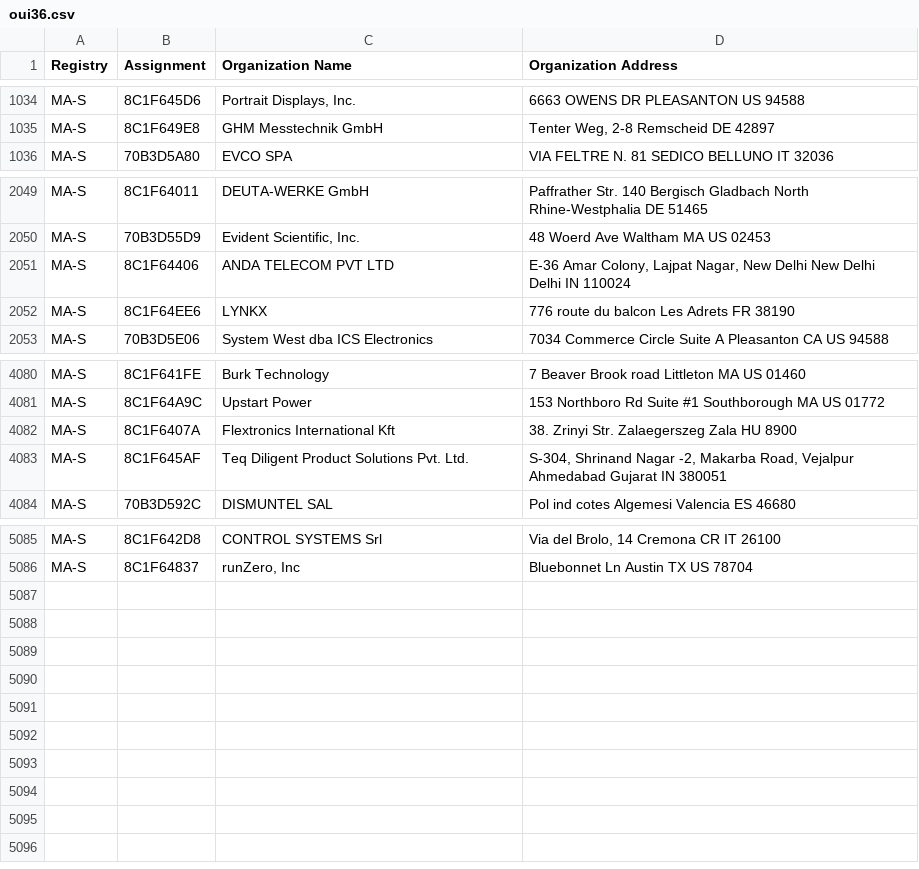
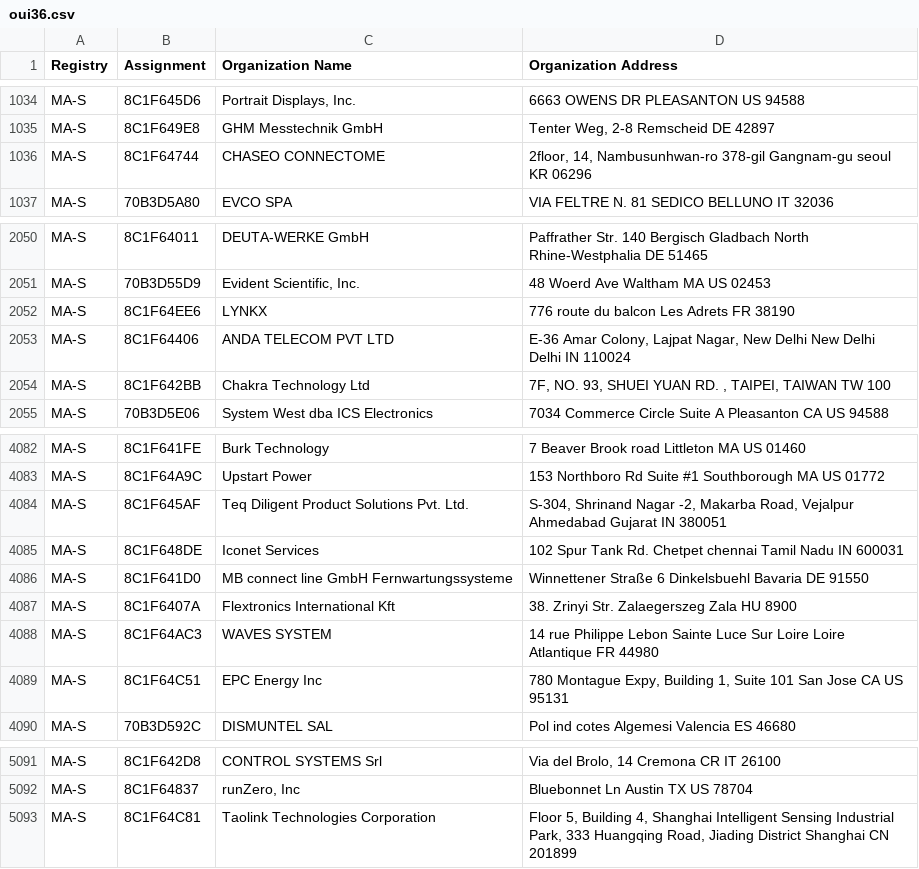
Before and after one commit to 955a0/MACAddress, a CSV file: oui36.csv, drawn as a sheet; only a part is shown, gaps mark what is left out.

```diff
--- a/oui36.csv
+++ b/oui36.csv
@@ -1040,2 +1040,3 @@ MA-S,8C1F645D6,"Portrait Displays, Inc.",6663 OWENS DR PLEASANTON  US 94588
 MA-S,8C1F649E8,GHM Messtechnik GmbH,"Tenter Weg, 2-8 Remscheid  DE 42897 "
+MA-S,8C1F64744,CHASEO CONNECTOME,"2floor, 14, Nambusunhwan-ro 378-gil Gangnam-gu seoul KR 06296 "
 MA-S,70B3D5A80,EVCO SPA,VIA FELTRE N. 81 SEDICO BELLUNO IT 32036
@@ -2062,4 +2063,5 @@ MA-S,8C1F64011,DEUTA-WERKE GmbH,Paffrather Str. 140 Bergisch Gladbach North Rhin
 MA-S,70B3D55D9,"Evident Scientific, Inc.",48 Woerd Ave Waltham MA US 02453
-MA-S,8C1F64406,ANDA TELECOM PVT LTD,"E-36 Amar Colony, Lajpat Nagar, New Delhi New Delhi Delhi IN 110024 "
 MA-S,8C1F64EE6,LYNKX,776 route du balcon Les Adrets  FR 38190
+MA-S,8C1F64406,ANDA TELECOM PVT LTD,"E-36 Amar Colony, Lajpat Nagar, New Delhi New Delhi Delhi IN 110024 "
+MA-S,8C1F642BB,Chakra Technology Ltd,"7F, NO. 93, SHUEI YUAN RD. , TAIPEI,  TAIWAN TW 100 "
 MA-S,70B3D5E06,System West dba ICS Electronics,7034 Commerce Circle Suite A Pleasanton CA US 94588
@@ -4100,4 +4102,8 @@ MA-S,8C1F641FE,Burk Technology,7 Beaver Brook road Littleton MA US 01460
 MA-S,8C1F64A9C,Upstart Power,153 Northboro Rd Suite #1 Southborough MA US 01772
-MA-S,8C1F6407A,Flextronics International Kft,38. Zrinyi Str. Zalaegerszeg Zala HU 8900
 MA-S,8C1F645AF,Teq Diligent Product Solutions Pvt. Ltd.,"S-304, Shrinand Nagar -2, Makarba Road, Vejalpur Ahmedabad Gujarat IN 380051 "
+MA-S,8C1F648DE,Iconet Services, 102 Spur Tank Rd. Chetpet chennai Tamil Nadu IN 600031
+MA-S,8C1F641D0,MB connect line GmbH Fernwartungssysteme,Winnettener Straße 6 Dinkelsbuehl Bavaria DE 91550
+MA-S,8C1F6407A,Flextronics International Kft,38. Zrinyi Str. Zalaegerszeg Zala HU 8900
+MA-S,8C1F64AC3,WAVES SYSTEM,14 rue Philippe Lebon Sainte Luce Sur Loire Loire Atlantique FR 44980
+MA-S,8C1F64C51,EPC Energy Inc,"780 Montague Expy, Building 1, Suite 101 San Jose CA US 95131 "
 MA-S,70B3D592C,DISMUNTEL SAL,Pol ind cotes Algemesi Valencia ES 46680
@@ -5111 +5117,2 @@ MA-S,8C1F642D8,CONTROL SYSTEMS Srl,"Via del Brolo, 14 Cremona CR IT 26100 "
 MA-S,8C1F64837,"runZero, Inc",Bluebonnet Ln Austin TX US 78704
+MA-S,8C1F64C81,Taolink Technologies Corporation,"Floor 5, Building 4, Shanghai Intelligent Sensing Industrial Park, 333 Huangqing Road, Jiading District Shanghai  CN 201899 "
```
Also changed, not shown: 1 other file.
